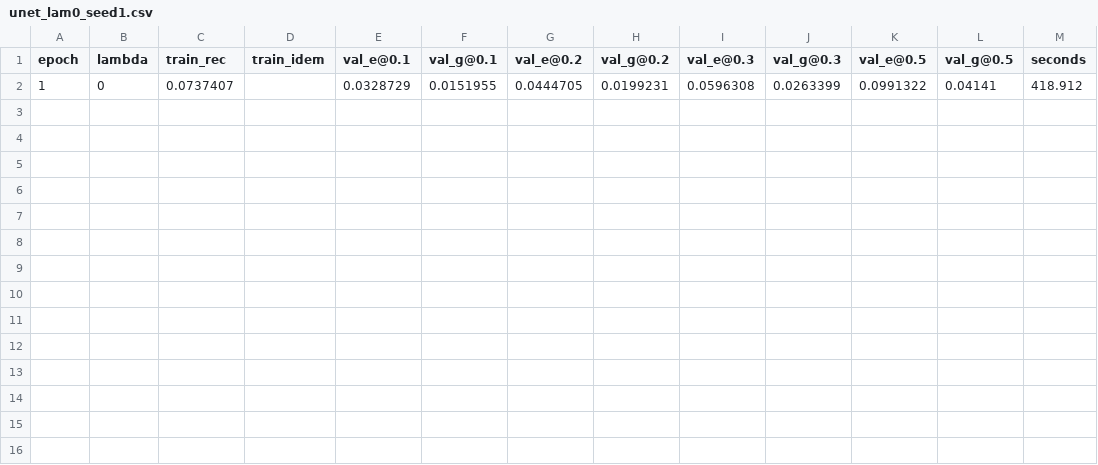
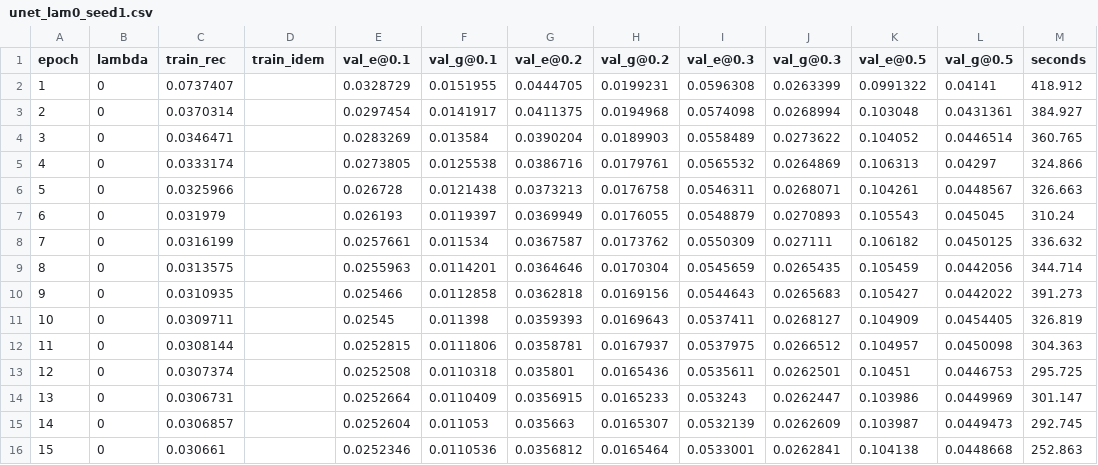
Before and after one commit to milmanb/fixed-point-reliability, a CSV file: results/train/unet_lam0_seed1.csv, drawn as a sheet; the diff names each change by its address in the sheet, - before the commit and + after, or states it on an @@ line.

```diff
--- a/results/train/unet_lam0_seed1.csv
+++ b/results/train/unet_lam0_seed1.csv
+row 3: 2 | 0 | 0.0370314 |  | 0.0297454 | 0.0141917 | 0.0411375 | 0.0194968 | 0.0574098 | 0.0268994 | 0.103048 | 0.0431361 | 384.927
+row 4: 3 | 0 | 0.0346471 |  | 0.0283269 | 0.013584 | 0.0390204 | 0.0189903 | 0.0558489 | 0.0273622 | 0.104052 | 0.0446514 | 360.765
+row 5: 4 | 0 | 0.0333174 |  | 0.0273805 | 0.0125538 | 0.0386716 | 0.0179761 | 0.0565532 | 0.0264869 | 0.106313 | 0.04297 | 324.866
+row 6: 5 | 0 | 0.0325966 |  | 0.026728 | 0.0121438 | 0.0373213 | 0.0176758 | 0.0546311 | 0.0268071 | 0.104261 | 0.0448567 | 326.663
+row 7: 6 | 0 | 0.031979 |  | 0.026193 | 0.0119397 | 0.0369949 | 0.0176055 | 0.0548879 | 0.0270893 | 0.105543 | 0.045045 | 310.24
+row 8: 7 | 0 | 0.0316199 |  | 0.0257661 | 0.011534 | 0.0367587 | 0.0173762 | 0.0550309 | 0.027111 | 0.106182 | 0.0450125 | 336.632
+row 9: 8 | 0 | 0.0313575 |  | 0.0255963 | 0.0114201 | 0.0364646 | 0.0170304 | 0.0545659 | 0.0265435 | 0.105459 | 0.0442056 | 344.714
+row 10: 9 | 0 | 0.0310935 |  | 0.025466 | 0.0112858 | 0.0362818 | 0.0169156 | 0.0544643 | 0.0265683 | 0.105427 | 0.0442022 | 391.273
+row 11: 10 | 0 | 0.0309711 |  | 0.02545 | 0.011398 | 0.0359393 | 0.0169643 | 0.0537411 | 0.0268127 | 0.104909 | 0.0454405 | 326.819
+row 12: 11 | 0 | 0.0308144 |  | 0.0252815 | 0.0111806 | 0.0358781 | 0.0167937 | 0.0537975 | 0.0266512 | 0.104957 | 0.0450098 | 304.363
+row 13: 12 | 0 | 0.0307374 |  | 0.0252508 | 0.0110318 | 0.035801 | 0.0165436 | 0.0535611 | 0.0262501 | 0.10451 | 0.0446753 | 295.725
+row 14: 13 | 0 | 0.0306731 |  | 0.0252664 | 0.0110409 | 0.0356915 | 0.0165233 | 0.053243 | 0.0262447 | 0.103986 | 0.0449969 | 301.147
+row 15: 14 | 0 | 0.0306857 |  | 0.0252604 | 0.011053 | 0.035663 | 0.0165307 | 0.0532139 | 0.0262609 | 0.103987 | 0.0449473 | 292.745
+row 16: 15 | 0 | 0.030661 |  | 0.0252346 | 0.0110536 | 0.0356812 | 0.0165464 | 0.0533001 | 0.0262841 | 0.104138 | 0.0448668 | 252.863
```
Also changed, not shown: results/train/unet_lam0_seed0.csv, results/train/unet_lam0_seed2.csv, 18 other files.
